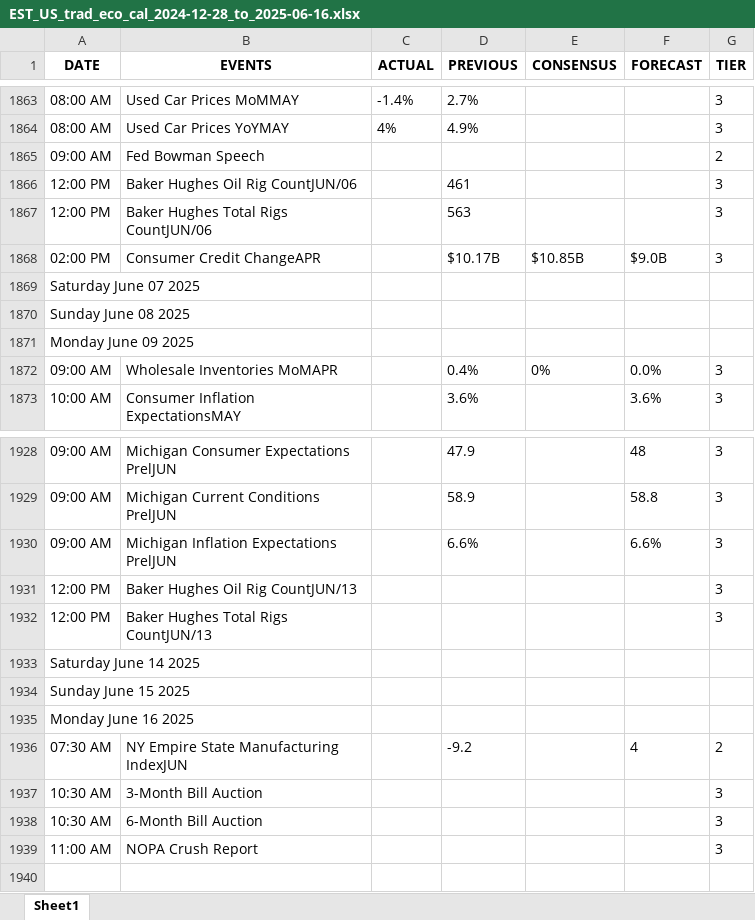
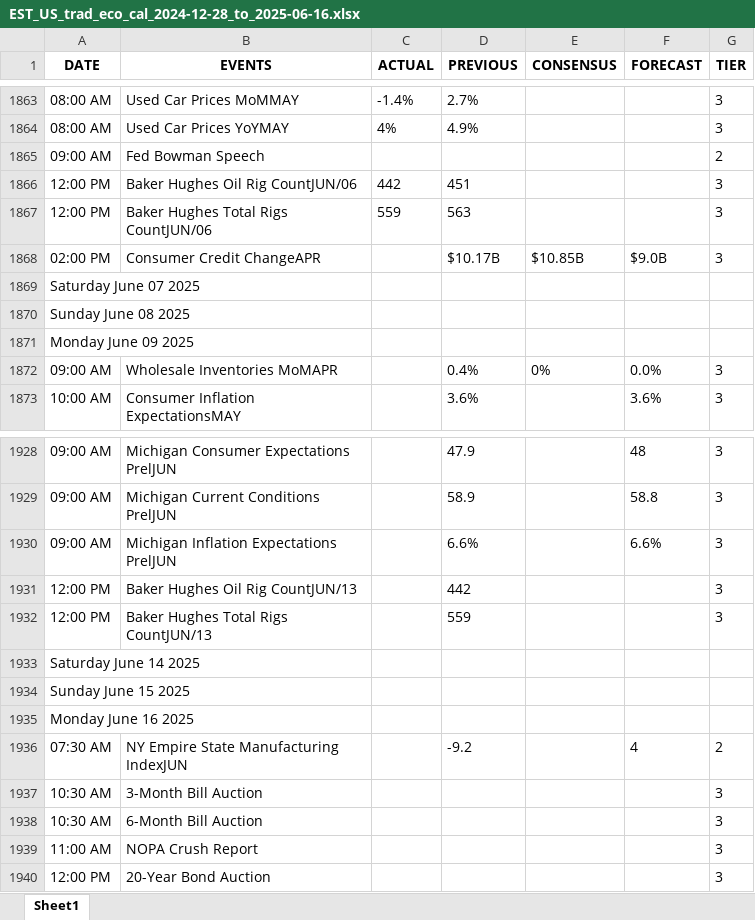
Before and after one commit to krishangguptafibonacciresearch/TradingEconomicsCalendar, an Excel workbook: Input_data/EST_US_trad_eco_cal_2024-12-28_to_2025-06-16.xlsx, sheet Sheet1, drawn as a sheet; only a part is shown, gaps mark what is left out; values as stored, in another font and other column widths than the file's, no borders; the diff names each change by its address in the sheet, - before the commit and + after, or states it on an @@ line.

```diff
--- a/Input_data/EST_US_trad_eco_cal_2024-12-28_to_2025-06-16.xlsx (sheet Sheet1)
+++ b/Input_data/EST_US_trad_eco_cal_2024-12-28_to_2025-06-16.xlsx (sheet Sheet1)
-C1866 (ACTUAL): (empty)
+C1866 (ACTUAL): 442
-D1866 (PREVIOUS): 461
+D1866 (PREVIOUS): 451
-C1867 (ACTUAL): (empty)
+C1867 (ACTUAL): 559
-D1931 (PREVIOUS): (empty)
+D1931 (PREVIOUS): 442
-D1932 (PREVIOUS): (empty)
+D1932 (PREVIOUS): 559
+row 1940: 12:00 PM | 20-Year Bond Auction |  |  |  |  | 3
```
Also changed, not shown: Input_data/EST_All Countries_trad_eco_cal_2024-12-28_to_2025-06-16.xlsx, Input_data/IST_US_trad_eco_cal_2024-12-28_to_2025-06-16.xlsx, 2 other files.
